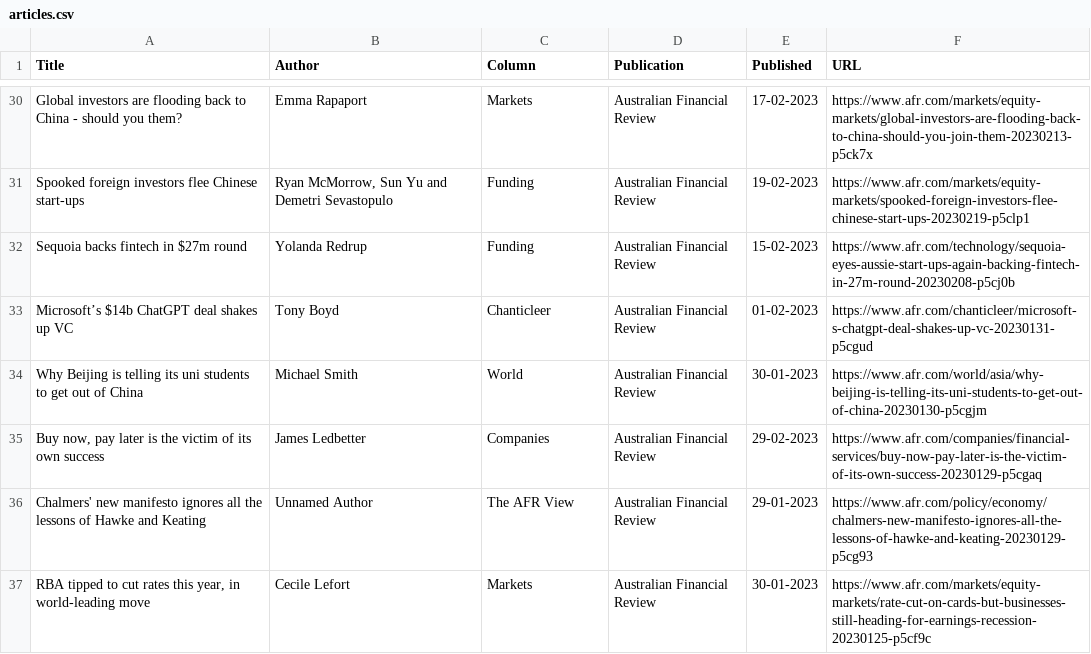
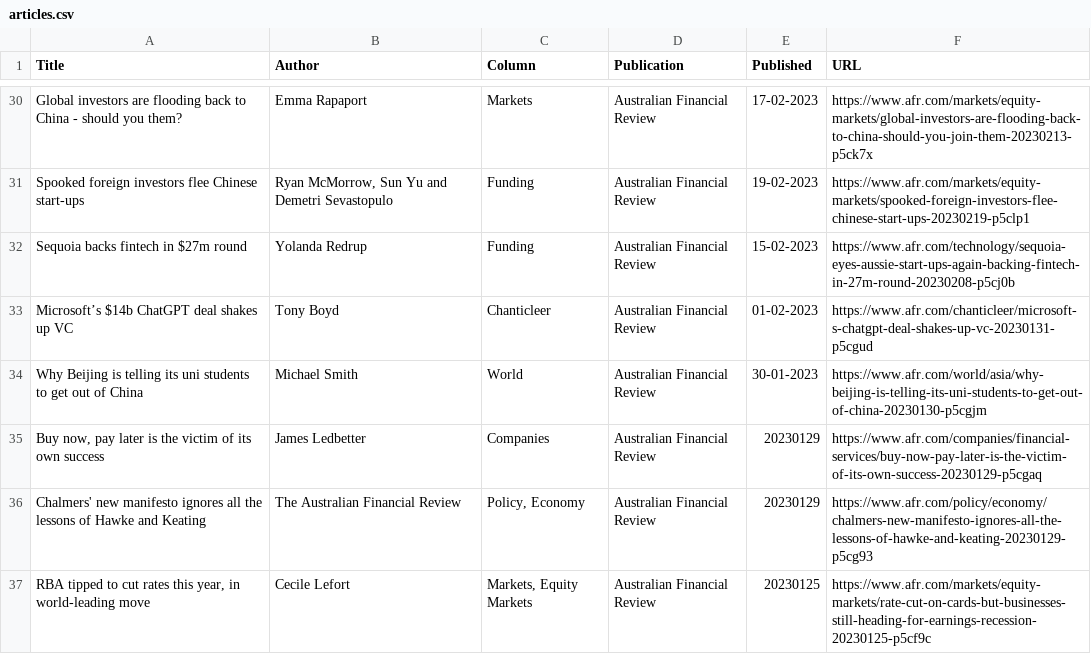
Before and after one commit to jaymarichua/afr-metadata, a CSV file: articles.csv, drawn as a sheet; only a part is shown, gaps mark what is left out.

Commit message:
Update articles.csv

```diff
--- a/articles.csv
+++ b/articles.csv
@@ -34,4 +34,4 @@ Microsoft’s $14b ChatGPT deal shakes up VC, Tony Boyd, Chanticleer, Australian
 Why Beijing is telling its uni students to get out of China, Michael Smith, World, Australian Financial Review, 30-01-2023, https://www.afr.com/world/asia/why-beijing-is-telling-its-uni-students-to-get-out-of-china-20230130-p5cgjm
-"Buy now, pay later is the victim of its own success", James Ledbetter, Companies, Australian Financial Review, 29-02-2023, https://www.afr.com/companies/financial-services/buy-now-pay-later-is-the-victim-of-its-own-success-20230129-p5cgaq
-Chalmers' new manifesto ignores all the lessons of Hawke and Keating, Unnamed Author, The AFR View, Australian Financial Review, 29-01-2023, https://www.afr.com/policy/economy/chalmers-new-manifesto-ignores-all-the-lessons-of-hawke-and-keating-20230129-p5cg93
-"RBA tipped to cut rates this year, in world-leading move", Cecile Lefort, Markets, Australian Financial Review, 30-01-2023, https://www.afr.com/markets/equity-markets/rate-cut-on-cards-but-businesses-still-heading-for-earnings-recession-20230125-p5cf9c
+"Buy now, pay later is the victim of its own success", James Ledbetter, Companies, Australian Financial Review, 20230129, https://www.afr.com/companies/financial-services/buy-now-pay-later-is-the-victim-of-its-own-success-20230129-p5cgaq
+"Chalmers' new manifesto ignores all the lessons of Hawke and Keating", "The Australian Financial Review", "Policy, Economy", Australian Financial Review, 20230129, https://www.afr.com/policy/economy/chalmers-new-manifesto-ignores-all-the-lessons-of-hawke-and-keating-20230129-p5cg93
+"RBA tipped to cut rates this year, in world-leading move", "Cecile Lefort", "Markets, Equity Markets", Australian Financial Review, 20230125, https://www.afr.com/markets/equity-markets/rate-cut-on-cards-but-businesses-still-heading-for-earnings-recession-20230125-p5cf9c
```
